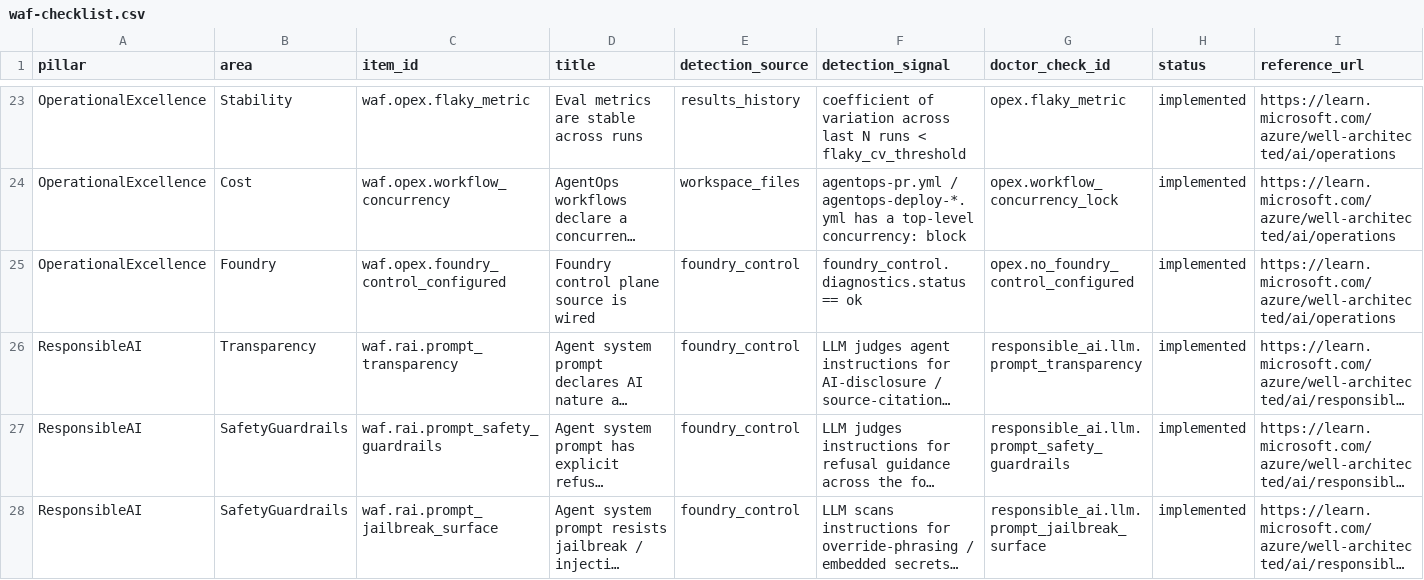
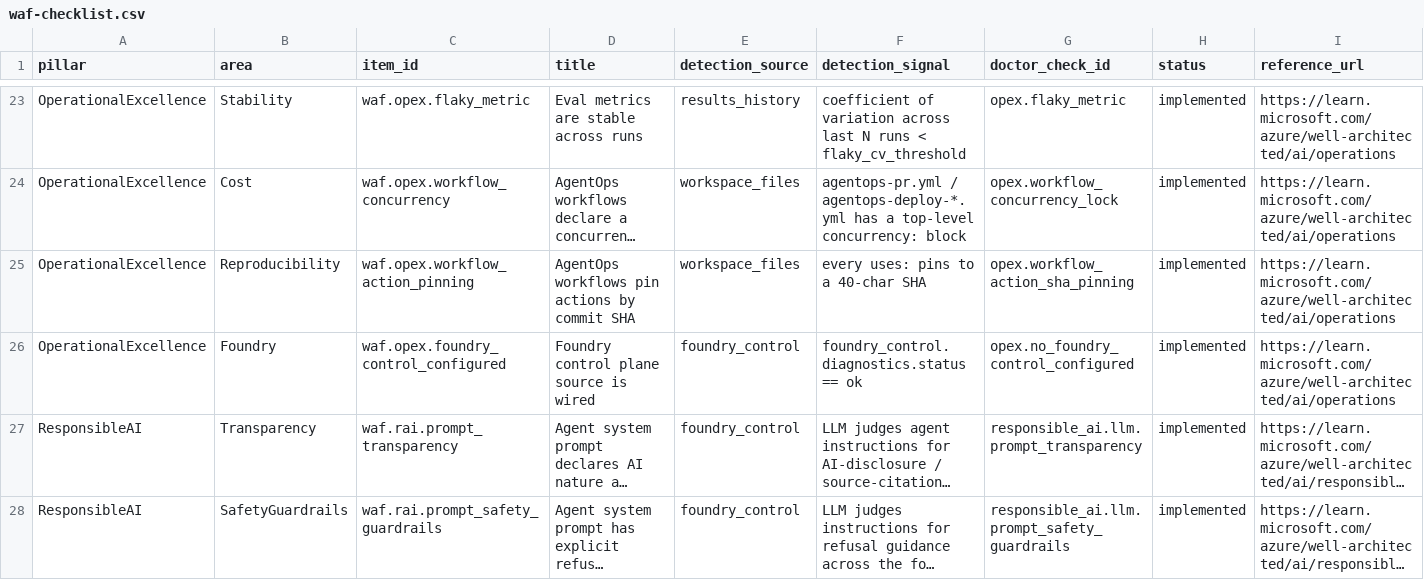
Before and after one commit to Azure/agentops, a CSV file: src/agentops/agent/knowledge/waf-checklist.csv, drawn as a sheet; only a part is shown, gaps mark what is left out; the shorter side is filled out with more unchanged rows; long unchanged cells end in …; the diff names each change by its address in the sheet, - before the commit and + after, or states it on an @@ line.

```diff
--- a/src/agentops/agent/knowledge/waf-checklist.csv
+++ b/src/agentops/agent/knowledge/waf-checklist.csv
+row 25: OperationalExcellence | Reproducibility | waf.opex.workflow_action_pinning | AgentOps workflows pin actions by commit SHA | workspace_files | every uses: pins to a 40-char SHA | opex.workflow_action_sha_pinning | implemented | https://learn.microsoft.com/azure/well-architected/ai/operations
```
Also changed, not shown: 5 other files.
